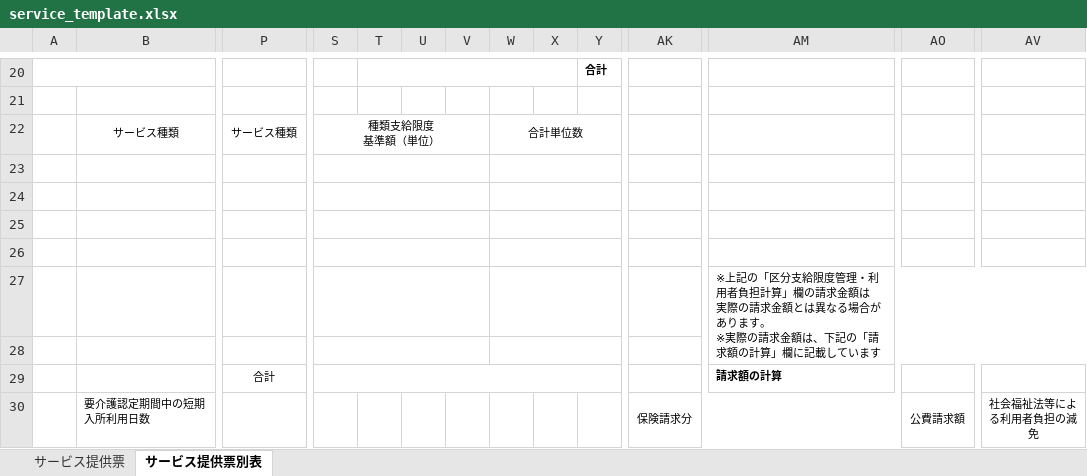
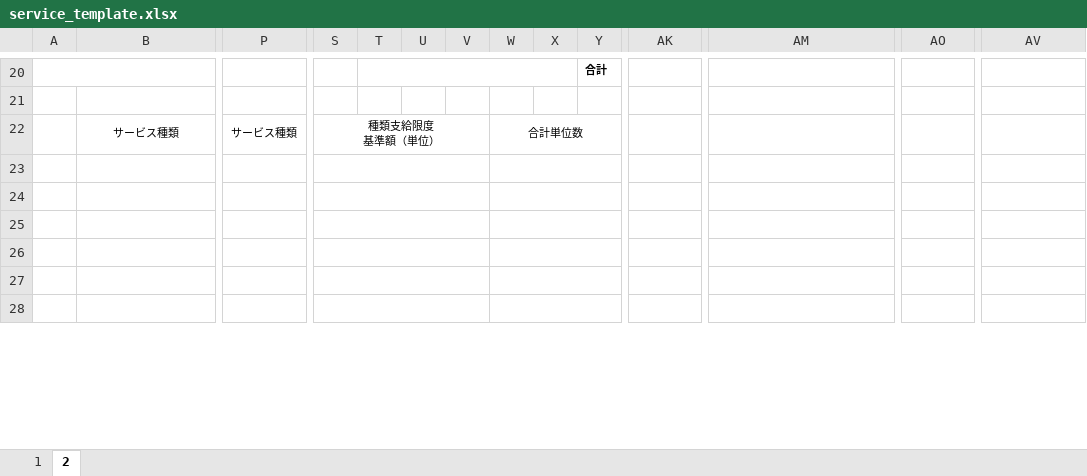
Before and after one commit to gurgurdokan-sudo/service_django_create, an Excel workbook: templatesExcel/service_template.xlsx, sheet 2, drawn as a sheet; only a part is shown, gaps mark what is left out; values as stored, in another font and other column widths than the file's, no borders; removed rows and columns are numbered as before the commit, all else as after; rows hold the shown columns only; ↵ is a line break in a cell; the diff covers the shown part only; the diff names each change by its address in the sheet, - before the commit and + after, or states it on an @@ line.

```diff
--- a/templatesExcel/service_template.xlsx (sheet 2)
+++ b/templatesExcel/service_template.xlsx (sheet 2)
-sheet tab: サービス提供票
+sheet tab: 1
-sheet tab: サービス提供票別表
+sheet tab: 2
-row 27:  |  |  |  |  |  |  |  |  |  |  | ※上記の「区分支給限度管理・利用者負担計算」欄の請求金額は ↵ 実際の請求金額とは異なる場合があります。 ↵ ※実際の請求金額は、下記の「請求額の計算」欄に記載しています。
-row 28:  |  | 合計 |  |  |  |  |  |  |  |  | 請求額の計算
+row 28: (empty)
-S29:Y29 merged
+S28:V28 merged
+W28:Y28 merged
-row 30:  | 要介護認定期間中の短期入所利用日数 |  |  |  |  |  |  |  |  | 保険請求分 |  | 公費請求額 | 社会福祉法等によ ↵ る利用者負担の減免
```
Also changed, not shown: 3 added rows, 2 removed rows and merged cells elsewhere in this sheet, sheet 1, 18 other files.
